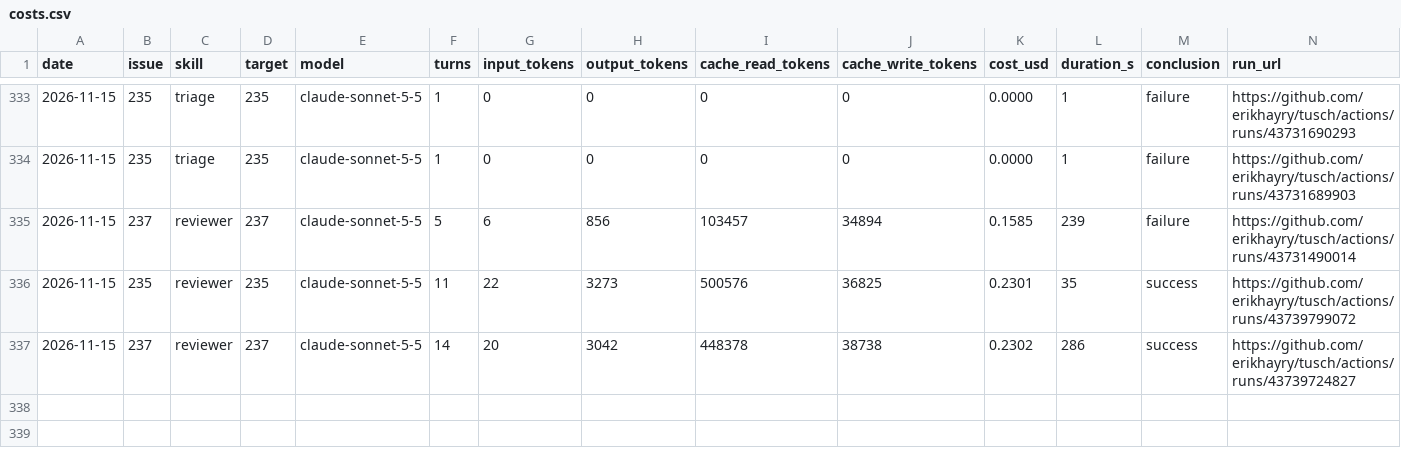
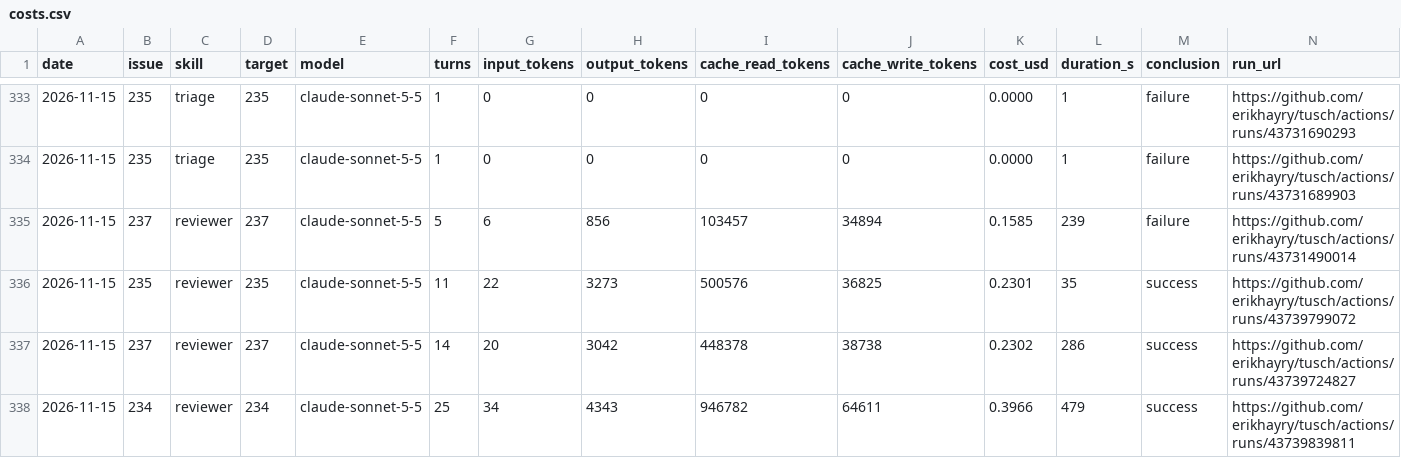
Before and after one commit to erikhayry/tusch, a CSV file: costs.csv, drawn as a sheet; only a part is shown, gaps mark what is left out; the diff names each change by its address in the sheet, - before the commit and + after, or states it on an @@ line.

```diff
--- a/costs.csv
+++ b/costs.csv
+row 338: 2026-11-15 | 234 | reviewer | 234 | claude-sonnet-5-5 | 25 | 34 | 4343 | 946782 | 64611 | 0.3966 | 479 | success | https://github.com/erikhayry/tusch/actions/runs/43739839811
```
